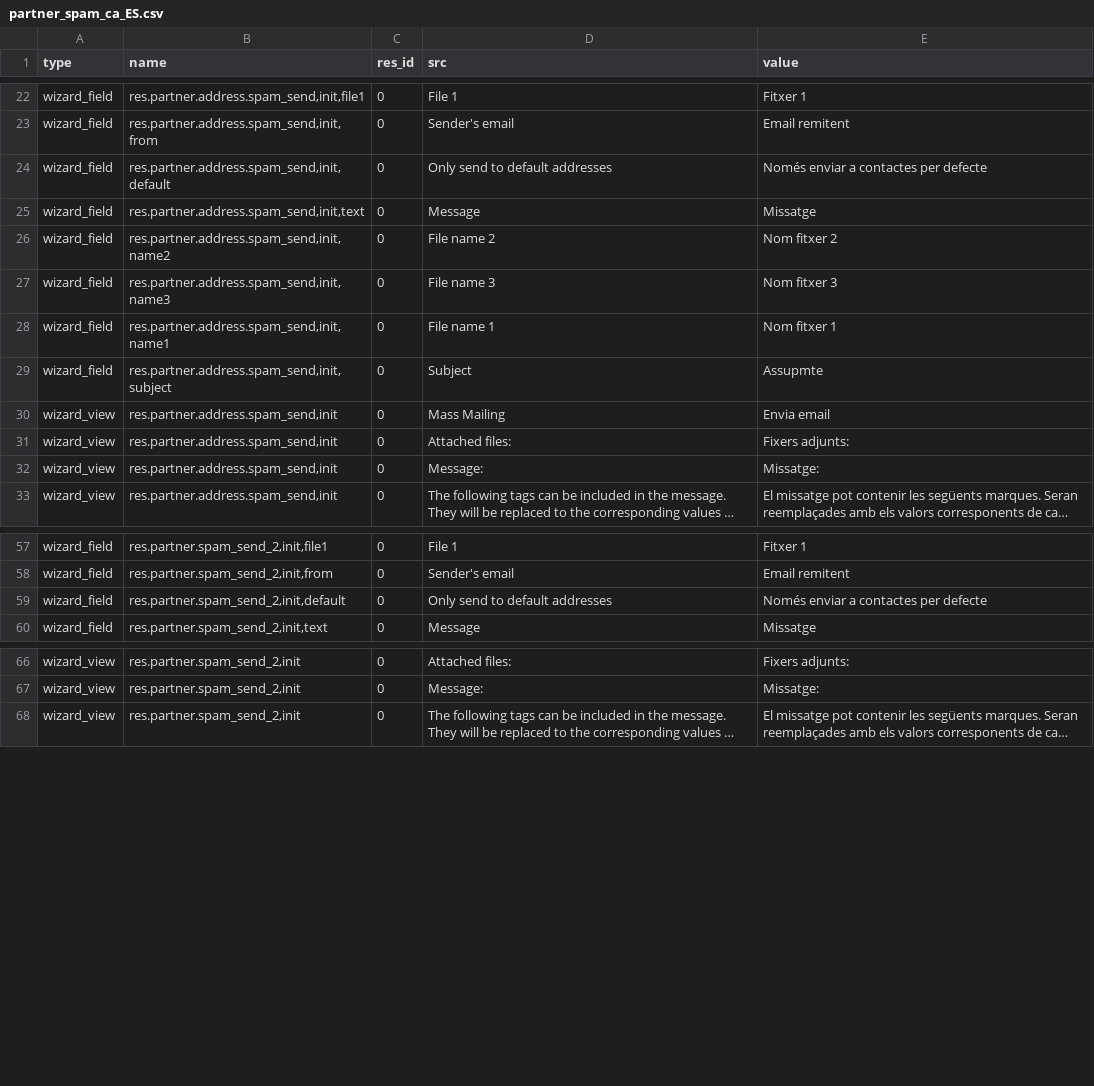
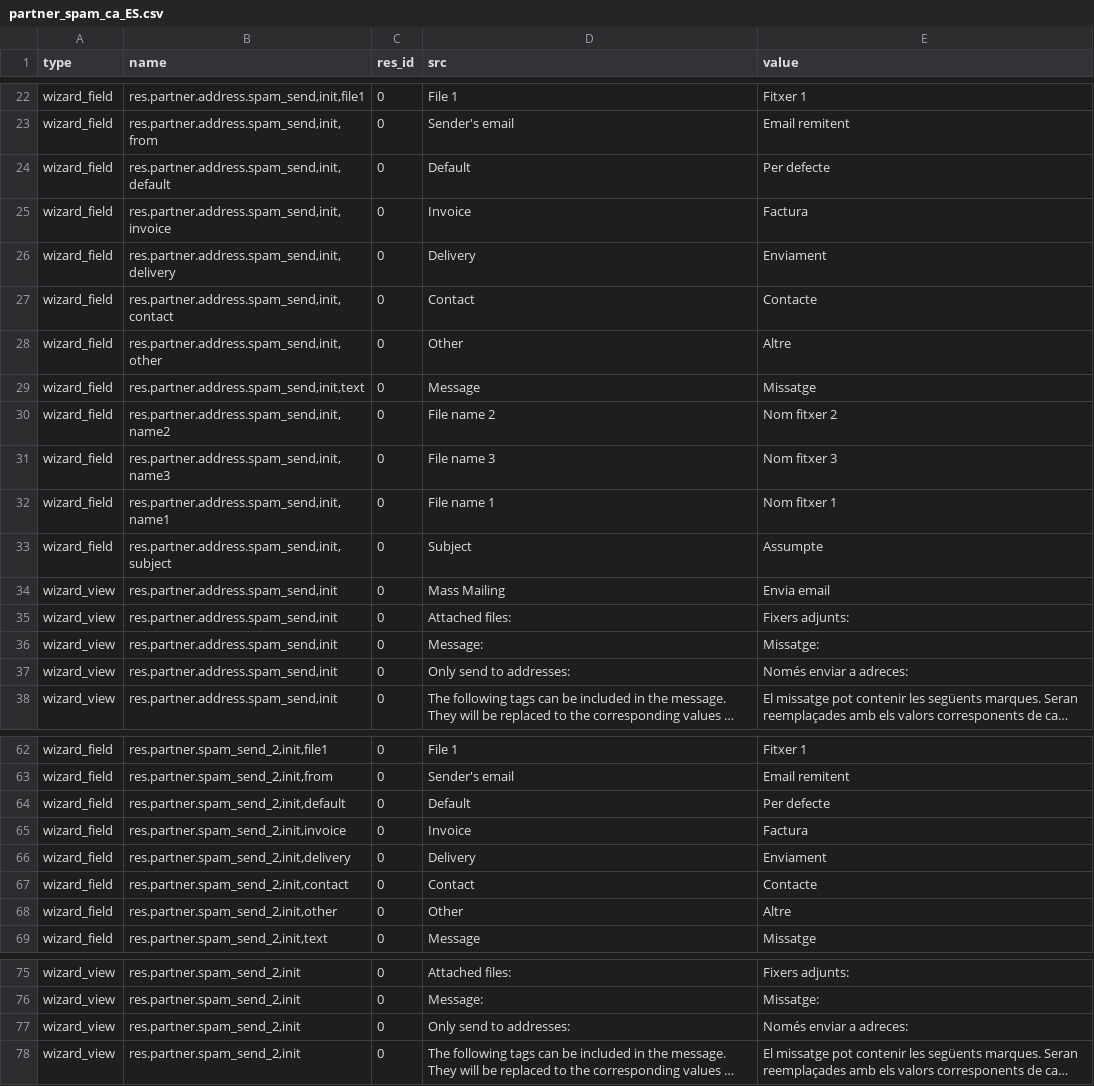
Before and after one commit to mga-odoo/odoo-extra, a CSV file: partner_spam/partner_spam_ca_ES.csv, drawn as a sheet; only a part is shown, gaps mark what is left out; long unchanged cells end in …; addresses are those after the commit; the diff names each change by its address in the sheet, - before the commit and + after, or states it on an @@ line.

Commit message:
partner_spam module: Added filter to send default, invoice, delivery, contact, other addresses

```diff
--- a/partner_spam/partner_spam_ca_ES.csv
+++ b/partner_spam/partner_spam_ca_ES.csv
-D24 (src): Only send to default addresses
+D24 (src): Default
-E24 (value): Només enviar a contactes per defecte
+E24 (value): Per defecte
+row 25: wizard_field | res.partner.address.spam_send,init,invoice | 0 | Invoice | Factura
+row 26: wizard_field | res.partner.address.spam_send,init,delivery | 0 | Delivery | Enviament
+row 27: wizard_field | res.partner.address.spam_send,init,contact | 0 | Contact | Contacte
+row 28: wizard_field | res.partner.address.spam_send,init,other | 0 | Other | Altre
-E33 (value): Assupmte
+E33 (value): Assumpte
+row 37: wizard_view | res.partner.address.spam_send,init | 0 | Only send to addresses: | Només enviar a adreces:
-D64 (src): Only send to default addresses
+D64 (src): Default
-E64 (value): Només enviar a contactes per defecte
+E64 (value): Per defecte
+row 65: wizard_field | res.partner.spam_send_2,init,invoice | 0 | Invoice | Factura
+row 66: wizard_field | res.partner.spam_send_2,init,delivery | 0 | Delivery | Enviament
+row 67: wizard_field | res.partner.spam_send_2,init,contact | 0 | Contact | Contacte
+row 68: wizard_field | res.partner.spam_send_2,init,other | 0 | Other | Altre
+row 77: wizard_view | res.partner.spam_send_2,init | 0 | Only send to addresses: | Només enviar a adreces:
```
Also changed, not shown: partner_spam/partner_spam_es_ES.csv, 1 other file.
